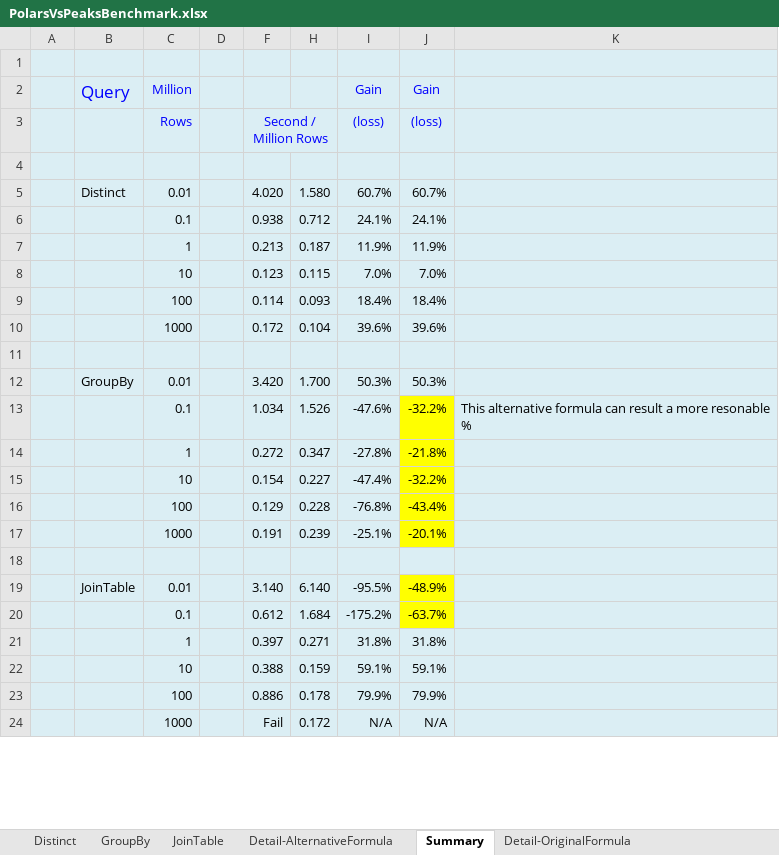
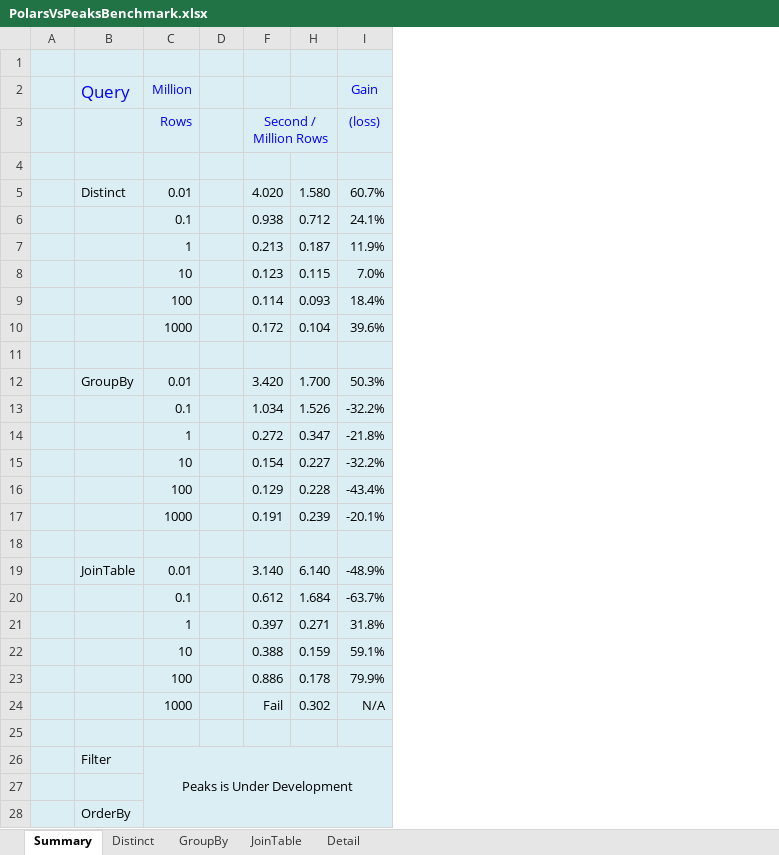
Before and after one commit to financialclose/benchmarking, an Excel workbook: PolarsVsPeaksBenchmark.xlsx, sheet Summary, drawn as a sheet; only a part is shown; values as stored, in another font and other column widths than the file's, no borders; removed rows and columns are numbered as before the commit, all else as after; the diff covers the shown part only; the diff names each change by its address in the sheet, - before the commit and + after, or states it on an @@ line.

```diff
--- a/PolarsVsPeaksBenchmark.xlsx (sheet Summary)
+++ b/PolarsVsPeaksBenchmark.xlsx (sheet Summary)
-sheet tab: Detail-AlternativeFormula
+sheet tab: Detail
-sheet tab: Detail-OriginalFormula
@@ sheet tab order changed: Summary | Distinct | GroupBy | JoinTable | Detail @@
-column I (Gain), rows 3-24: (loss) |  | 60.7% | 24.1% | 11.9% | 7.0% | 18.4% | 39.6% |  | 50.3% | -47.6% | -27.8% | -47.4% | -76.8% | -25.1% |  | -95.5% | -175.2% | 31.8% | 59.1% | 79.9% | N/A
-column K, row 13: This alternative formula can result a more resonable %
-I13:I17 fill: #FFFF00
+I13:I17 fill: #DBEEF4
-I19:I20 fill: #FFFF00
+I19:I20 fill: #DBEEF4
-H24: 0.172
+H24: 0.302
+row 25: (empty)
+row 26:  | Filter | Peaks is Under Development
+row 27: (empty)
+row 28:  | OrderBy
```
Also changed, not shown: 2 added rows elsewhere in this sheet, sheet Detail, sheet JoinTable, charts or pictures.
